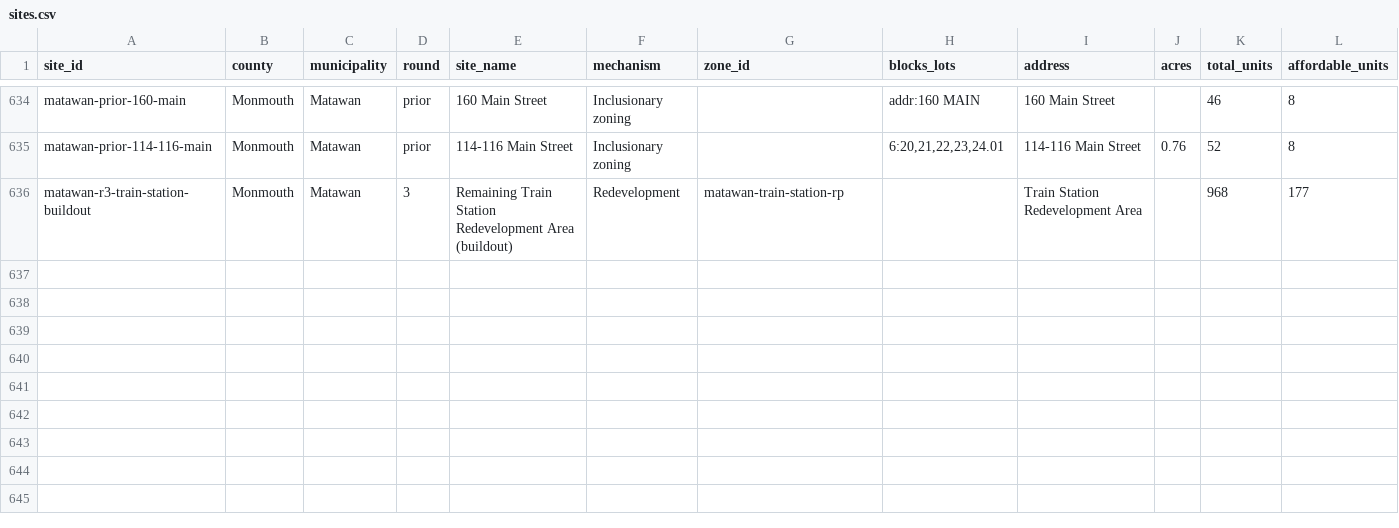
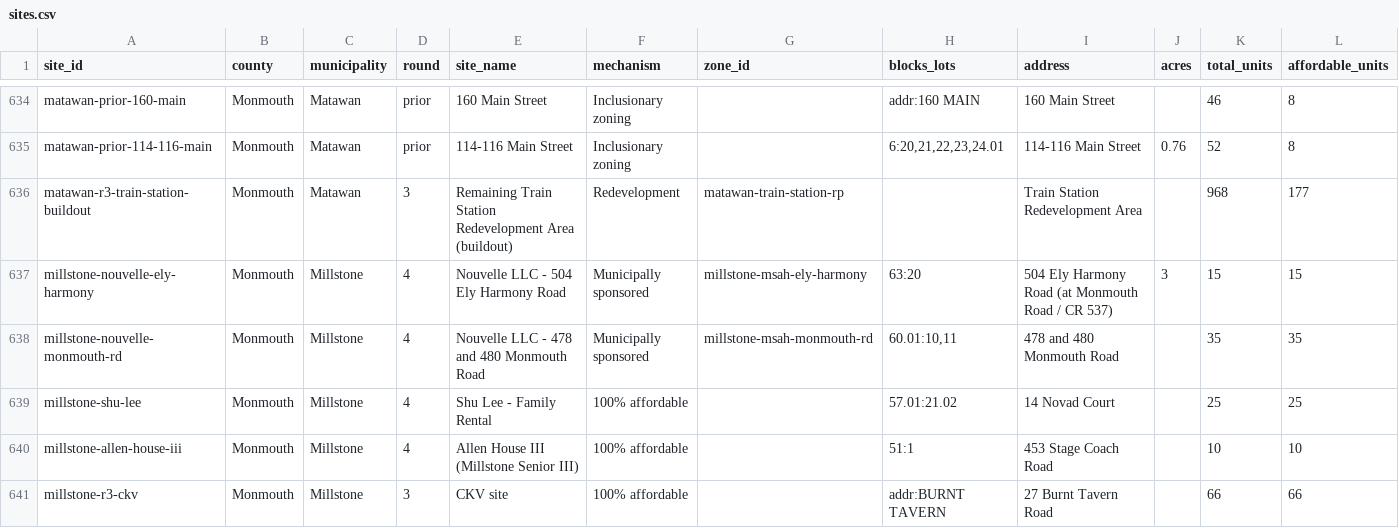
Before and after one commit to nickrogers280-coder/nj-round4-map, a CSV file: data/sites.csv, drawn as a sheet; only a part is shown, gaps mark what is left out; rows hold the shown columns only; the diff names each change by its address in the sheet, - before the commit and + after, or states it on an @@ line.

```diff
--- a/data/sites.csv
+++ b/data/sites.csv
+row 637: millstone-nouvelle-ely-harmony | Monmouth | Millstone | 4 | Nouvelle LLC - 504 Ely Harmony Road | Municipally sponsored | millstone-msah-ely-harmony | 63:20 | 504 Ely Harmony Road (at Monmouth Road / CR 537) | 3 | 15 | 15
+row 638: millstone-nouvelle-monmouth-rd | Monmouth | Millstone | 4 | Nouvelle LLC - 478 and 480 Monmouth Road | Municipally sponsored | millstone-msah-monmouth-rd | 60.01:10,11 | 478 and 480 Monmouth Road |  | 35 | 35
+row 639: millstone-shu-lee | Monmouth | Millstone | 4 | Shu Lee - Family Rental | 100% affordable |  | 57.01:21.02 | 14 Novad Court |  | 25 | 25
+row 640: millstone-allen-house-iii | Monmouth | Millstone | 4 | Allen House III (Millstone Senior III) | 100% affordable |  | 51:1 | 453 Stage Coach Road |  | 10 | 10
+row 641: millstone-r3-ckv | Monmouth | Millstone | 3 | CKV site | 100% affordable |  | addr:BURNT TAVERN | 27 Burnt Tavern Road |  | 66 | 66
```
Also changed, not shown: data/extraction_log.csv, data/zones.csv.
